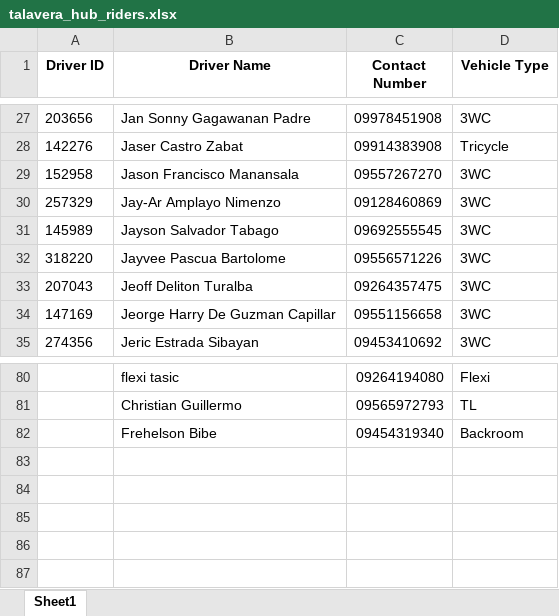
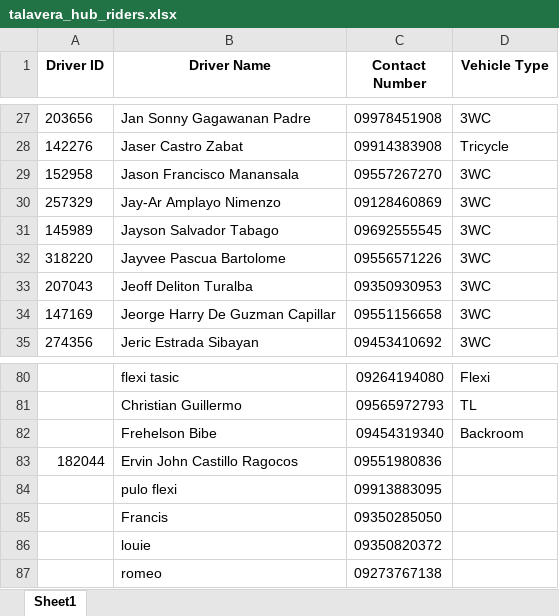
Before and after one commit to skylher004/spx_talavera, an Excel workbook: talavera_hub_riders.xlsx, sheet Sheet1, drawn as a sheet; only a part is shown, gaps mark what is left out; values as stored, in another font and other column widths than the file's, no borders; the diff names each change by its address in the sheet, - before the commit and + after, or states it on an @@ line.

Commit message:
Add files via upload

```diff
--- a/talavera_hub_riders.xlsx (sheet Sheet1)
+++ b/talavera_hub_riders.xlsx (sheet Sheet1)
-C33 (Contact Number): 09264357475
+C33 (Contact Number): 09350930953
+row 83: 182044 | Ervin John Castillo Ragocos | 09551980836
+row 84:  | pulo flexi | 09913883095
+row 85:  | Francis | 09350285050
+row 86:  | louie | 09350820372
+row 87:  | romeo | 09273767138
```
